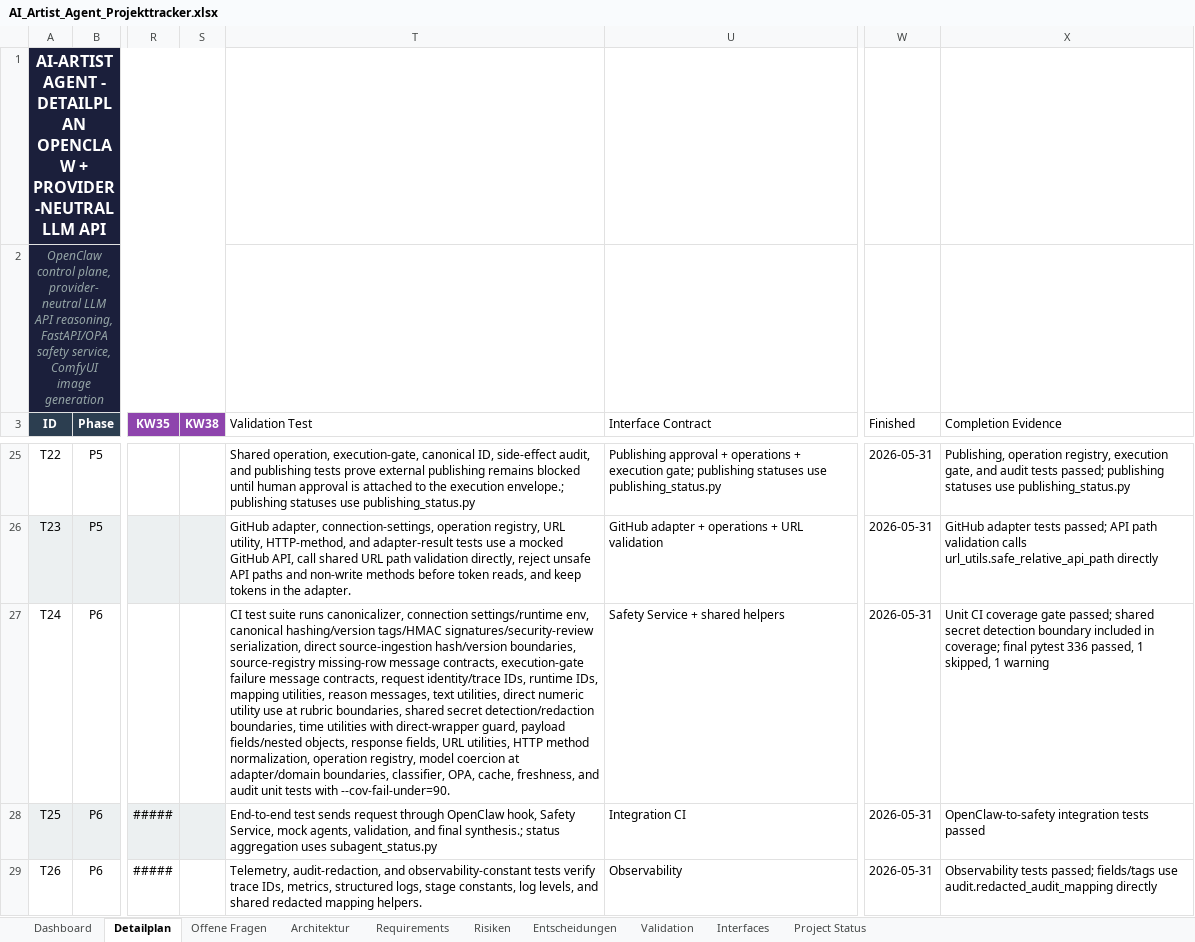
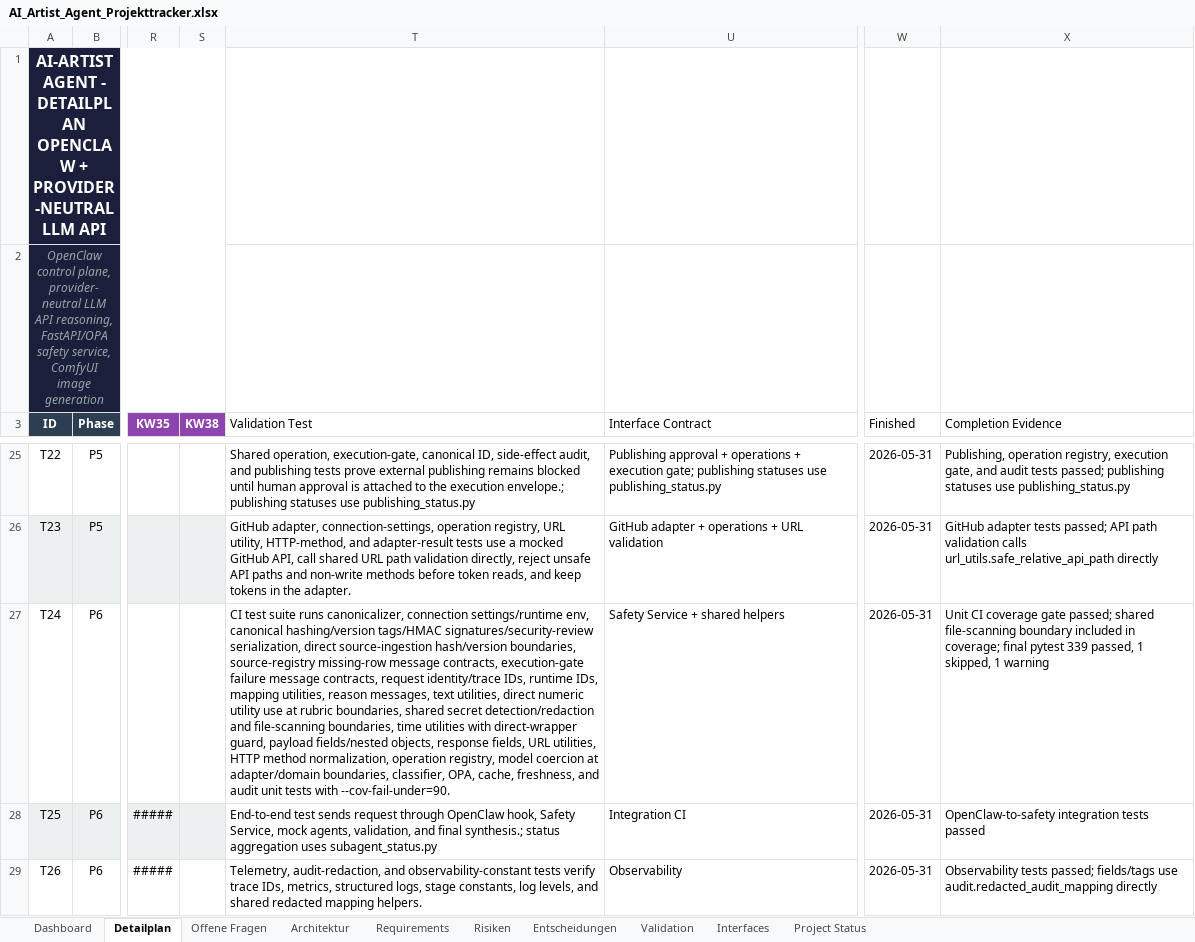
Before and after one commit to artprof964/AI-Artist, an Excel workbook: AI_Artist_Agent_Projekttracker.xlsx, sheet Detailplan, drawn as a sheet; only a part is shown, gaps mark what is left out; values as stored, in another font and other column widths than the file's, no borders; the diff covers the shown part only; the diff names each change by its address in the sheet, - before the commit and + after, or states it on an @@ line.

```diff
--- a/AI_Artist_Agent_Projekttracker.xlsx (sheet Detailplan)
+++ b/AI_Artist_Agent_Projekttracker.xlsx (sheet Detailplan)
-T27 (Validation Test): …secret detection/redaction boundaries, time…
+T27 (Validation Test): …secret detection/redaction and file-scanning boundaries, time…
-X27 (Completion Evidence): …passed; shared secret detection boundary included in coverage; final pytest 336 passed, 1…
+X27 (Completion Evidence): …passed; shared file-scanning boundary included in coverage; final pytest 339 passed, 1…
```
Also changed, not shown: 2 edited cells elsewhere in this sheet, sheet Validation, sheet Project Status, 10 other files.
